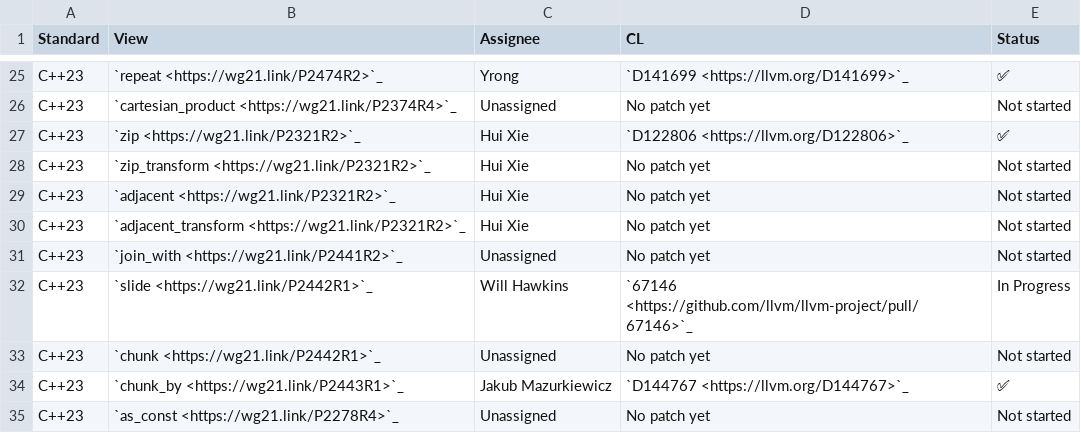
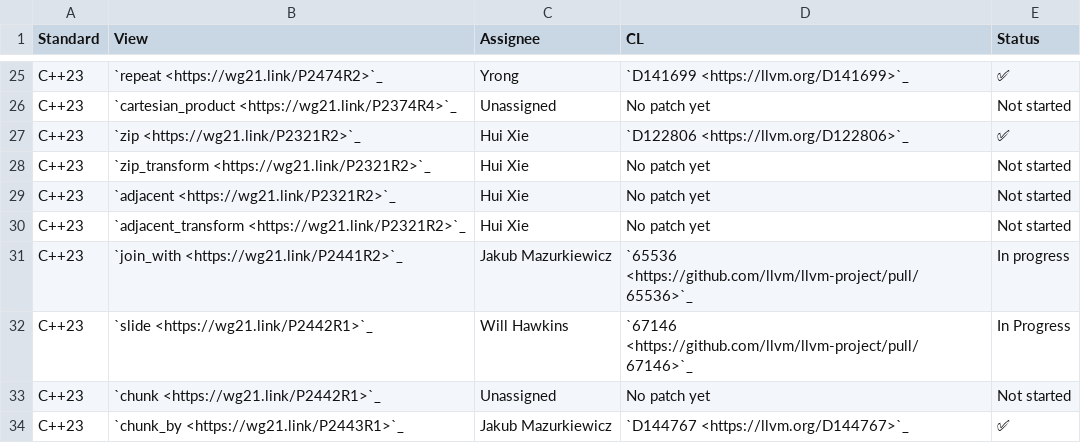
Before and after one commit to Manoj-Kumar-BV/llvm-project, a CSV file: libcxx/docs/Status/RangesViews.csv, drawn as a sheet; only a part is shown, gaps mark what is left out; the shorter side is filled out with more unchanged rows.

Commit message:
[libc++] Update status of P2770R0, P2441R2 and P2711R1 (#70045)
This patch adds a mention that the following papers are in progress:

* P2770R0: #66033
* P2441R2 and P2711R1: #65536

```diff
--- a/libcxx/docs/Status/RangesViews.csv
+++ b/libcxx/docs/Status/RangesViews.csv
@@ -30,3 +30,3 @@ C++23,`adjacent <https://wg21.link/P2321R2>`_,Hui Xie,No patch yet,Not started
 C++23,`adjacent_transform <https://wg21.link/P2321R2>`_,Hui Xie,No patch yet,Not started
-C++23,`join_with <https://wg21.link/P2441R2>`_,Unassigned,No patch yet,Not started
+C++23,`join_with <https://wg21.link/P2441R2>`_,Jakub Mazurkiewicz,`65536 <https://github.com/llvm/llvm-project/pull/65536>`_,In progress
 C++23,`slide <https://wg21.link/P2442R1>`_,Will Hawkins,`67146 <https://github.com/llvm/llvm-project/pull/67146>`_,In Progress
```
Also changed, not shown: libcxx/docs/Status/Cxx23Papers.csv, 1 other file.
